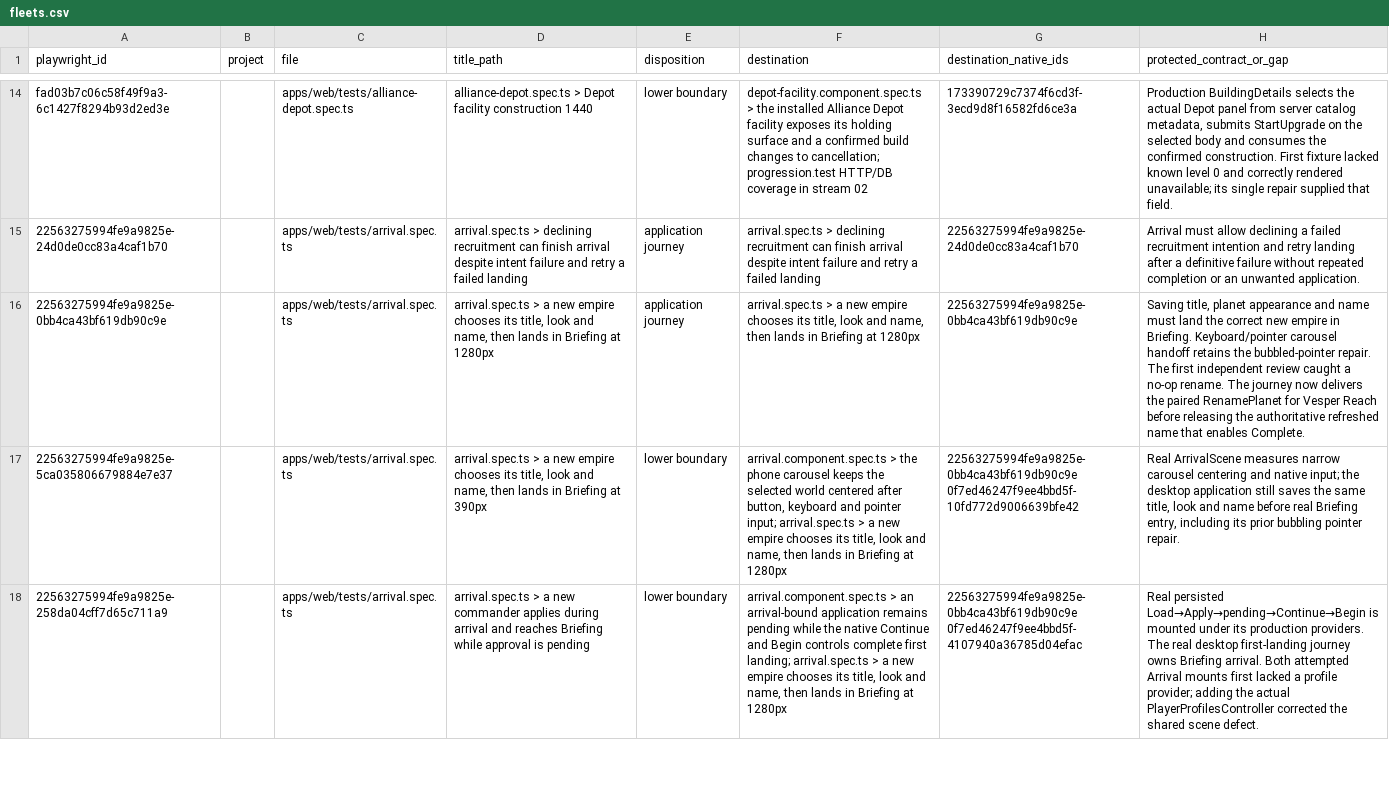
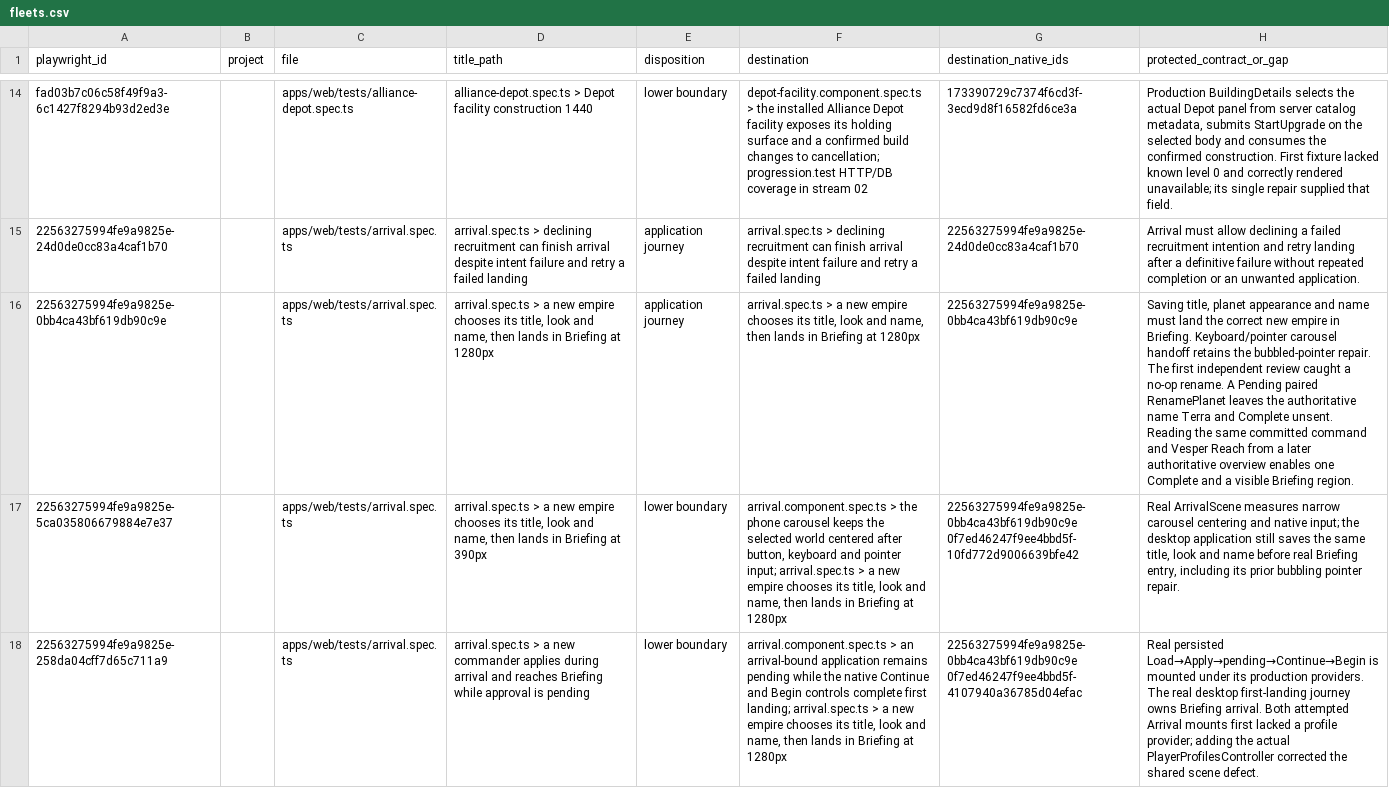
Before and after one commit to unbought-games/orbit-imperium, a CSV file: docs/verification/test-migration-cutover/fleets.csv, drawn as a sheet; only a part is shown, gaps mark what is left out; the diff names each change by its address in the sheet, - before the commit and + after, or states it on an @@ line.

Commit message:
test: distinguish advisory fleet reads and pending first landing

```diff
--- a/docs/verification/test-migration-cutover/fleets.csv
+++ b/docs/verification/test-migration-cutover/fleets.csv
-H16 (protected_contract_or_gap): …no-op rename. The journey now delivers the paired RenamePlanet for Vesper Reach before releasing the authoritative refreshed name that enables Complete.
+H16 (protected_contract_or_gap): …no-op rename. A Pending paired RenamePlanet leaves the authoritative name Terra and Complete unsent. Reading the same committed command and Vesper Reach from a later authoritative overview enables one Complete and a visible Briefing region.
```
Also changed, not shown: 5 other files.
